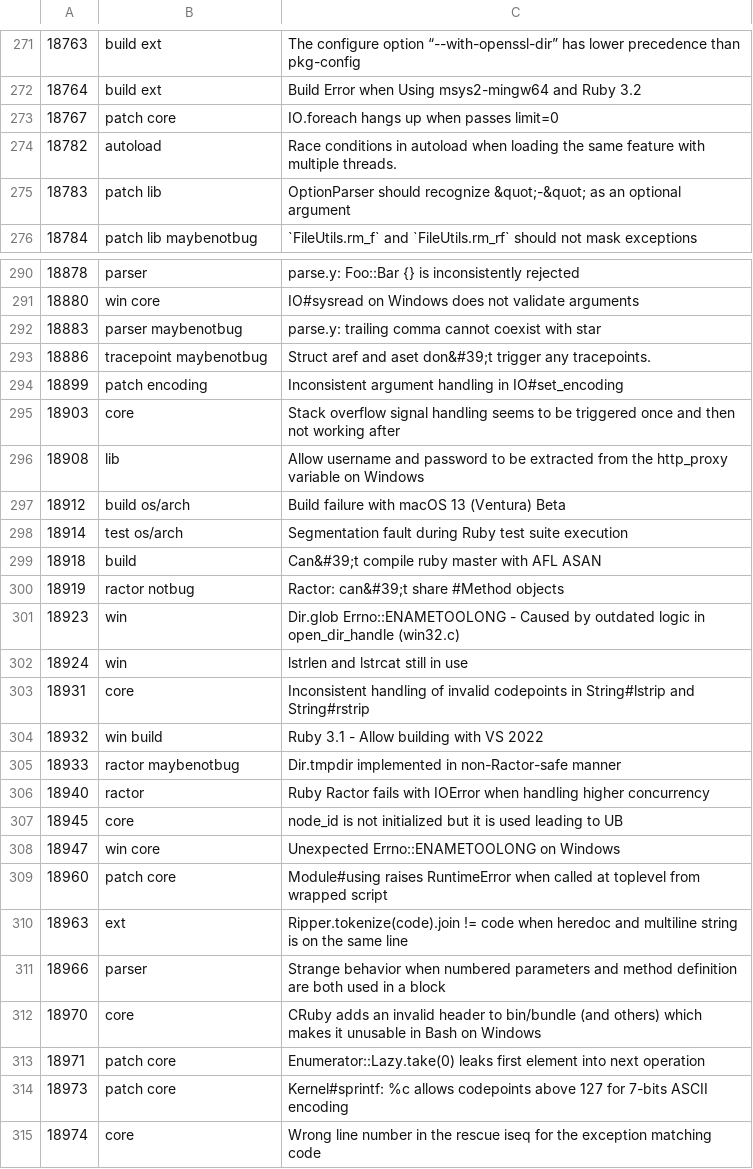
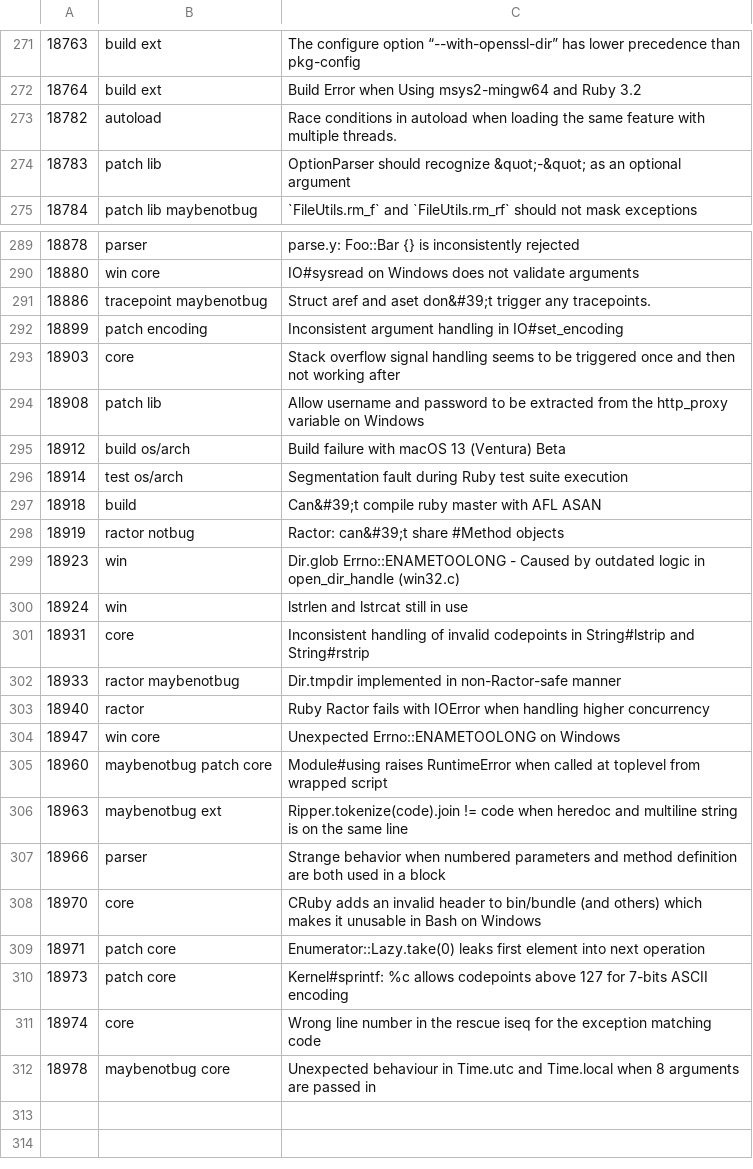
Before and after one commit to jeremyevans/tagged-ruby-bugs, a CSV file: ruby-bugs.csv, drawn as a sheet; only a part is shown, gaps mark what is left out.

Commit message:
Update Ruby bugs

```diff
--- a/ruby-bugs.csv
+++ b/ruby-bugs.csv
@@ -272,3 +272,2 @@
 18764,build ext,Build Error when Using msys2-mingw64 and Ruby 3.2
-18767,patch core,IO.foreach hangs up when passes limit=0
 18782,autoload,Race conditions in autoload when loading the same feature with multiple threads.
@@ -291,3 +290,2 @@
 18880,win core,IO#sysread on Windows does not validate arguments
-18883,parser maybenotbug,parse.y: trailing comma cannot coexist with star
 18886,tracepoint maybenotbug,Struct aref and aset don&#39;t trigger any tracepoints.
@@ -295,3 +293,3 @@
 18903,core,Stack overflow signal handling seems to be triggered once and then not working after
-18908,lib,Allow username and password to be extracted from the http_proxy variable on Windows
+18908,patch lib,Allow username and password to be extracted from the http_proxy variable on Windows
 18912,build os/arch,Build failure with macOS 13 (Ventura) Beta
@@ -303,9 +301,7 @@
 18931,core,Inconsistent handling of invalid codepoints in String#lstrip and String#rstrip
-18932,win build,Ruby 3.1 - Allow building with VS 2022
 18933,ractor maybenotbug,Dir.tmpdir implemented in non-Ractor-safe manner
 18940,ractor,Ruby Ractor fails with IOError when handling higher concurrency
-18945,core,node_id is not initialized but it is used leading to UB
 18947,win core,Unexpected Errno::ENAMETOOLONG on Windows
-18960,patch core,Module#using raises RuntimeError when called at toplevel from wrapped script
-18963,ext,Ripper.tokenize(code).join != code when heredoc and multiline string is on the same line
+18960,maybenotbug patch core,Module#using raises RuntimeError when called at toplevel from wrapped script
+18963,maybenotbug ext,Ripper.tokenize(code).join != code when heredoc and multiline string is on the same line
 18966,parser,Strange behavior when numbered parameters and method definition are both used in a block
@@ -315 +311,2 @@
 18974,core,Wrong line number in the rescue iseq for the exception matching code
+18978,maybenotbug core,Unexpected behaviour in Time.utc and Time.local when 8 arguments are passed in
```
